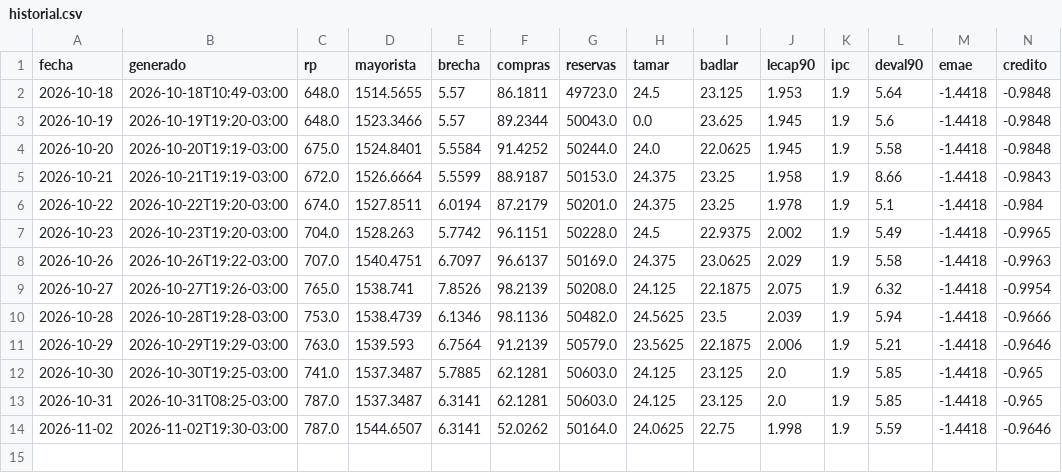
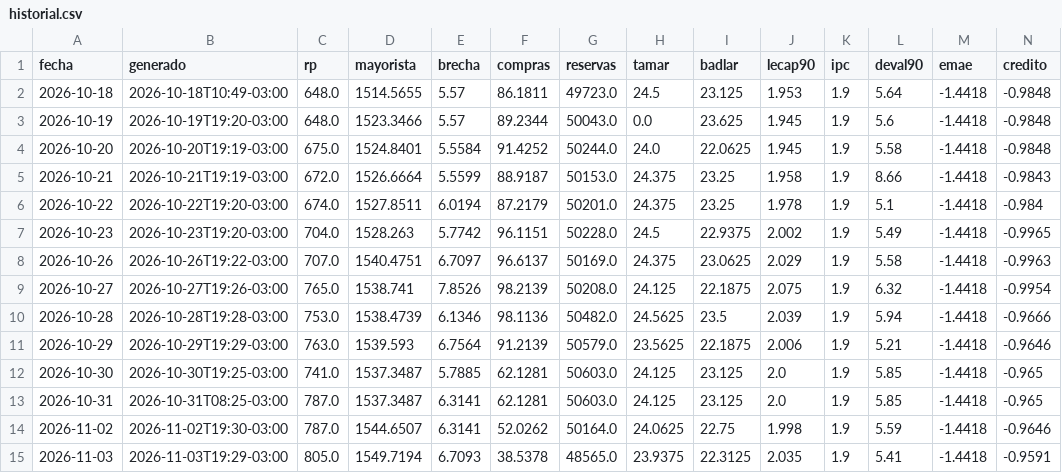
Before and after one commit to cristian-mktboard/mktboard-datos, a CSV file: data/historial.csv, drawn as a sheet; only a part is shown; rows hold the shown columns only; the diff names each change by its address in the sheet, - before the commit and + after, or states it on an @@ line.

```diff
--- a/data/historial.csv
+++ b/data/historial.csv
+row 15: 2026-11-03 | 2026-11-03T19:29-03:00 | 805.0 | 1549.7194 | 6.7093 | 38.5378 | 48565.0 | 23.9375 | 22.3125 | 2.035 | 1.9 | 5.41 | -1.4418 | -0.9591
```
Also changed, not shown: 4 other files.
